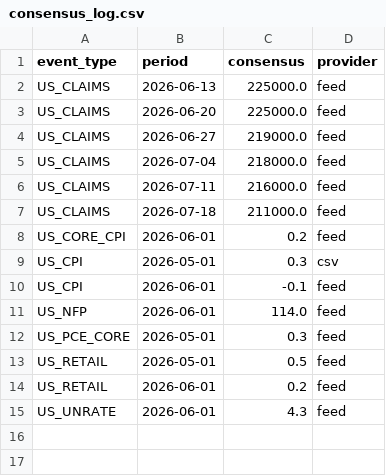
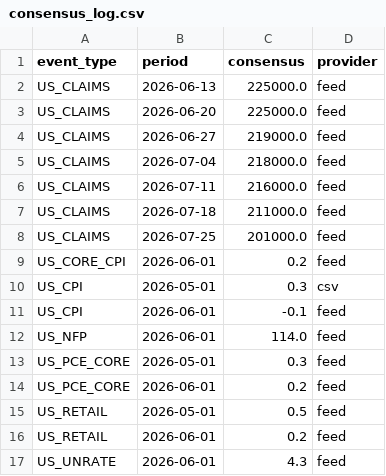
Before and after one commit to mantritam99-create/macro-reaction-model, a CSV file: data/consensus_log.csv, drawn as a sheet; the diff names each change by its address in the sheet, - before the commit and + after, or states it on an @@ line.

```diff
--- a/data/consensus_log.csv
+++ b/data/consensus_log.csv
+row 8: US_CLAIMS | 2026-07-25 | 201000.0 | feed
+row 14: US_PCE_CORE | 2026-06-01 | 0.2 | feed
```
Also changed, not shown: 2 other files.
